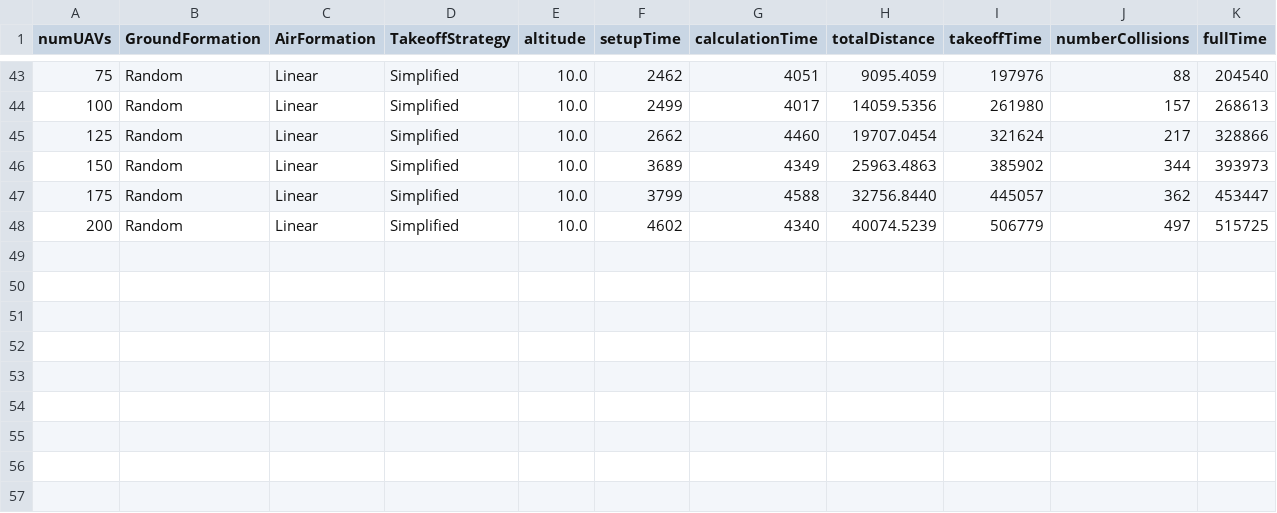
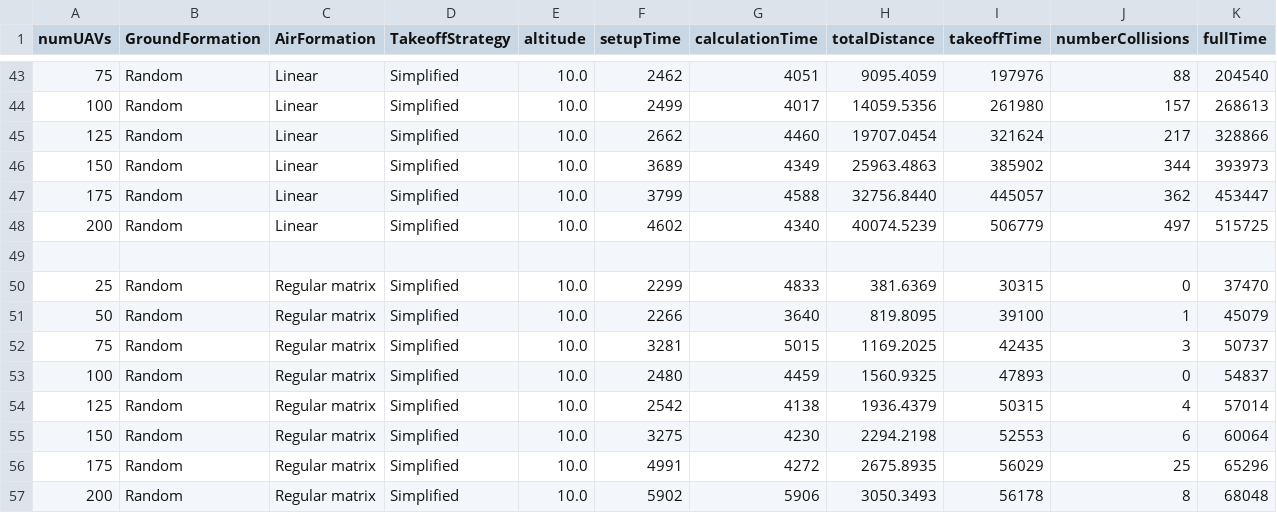
Before and after one commit to Jamie-Wubben/compareTakeOff, a CSV file: ParralelData.csv, drawn as a sheet; only a part is shown, gaps mark what is left out.

```diff
--- a/ParralelData.csv
+++ b/ParralelData.csv
@@ -48 +48,10 @@ numUAVs;GroundFormation;AirFormation;TakeoffStrategy;altitude;setupTime;calculat
 200;Random;Linear;Simplified;10.0;4602;4340;40074.5239;506779;497;515725;
+
+25;Random;Regular matrix;Simplified;10.0;2299;4833;381.6369;30315;0;37470;
+50;Random;Regular matrix;Simplified;10.0;2266;3640;819.8095;39100;1;45079;
+75;Random;Regular matrix;Simplified;10.0;3281;5015;1169.2025;42435;3;50737;
+100;Random;Regular matrix;Simplified;10.0;2480;4459;1560.9325;47893;0;54837;
+125;Random;Regular matrix;Simplified;10.0;2542;4138;1936.4379;50315;4;57014;
+150;Random;Regular matrix;Simplified;10.0;3275;4230;2294.2198;52553;6;60064;
+175;Random;Regular matrix;Simplified;10.0;4991;4272;2675.8935;56029;25;65296;
+200;Random;Regular matrix;Simplified;10.0;5902;5906;3050.3493;56178;8;68048;
```
Also changed, not shown: SequentialData.csv, 5 other files.
